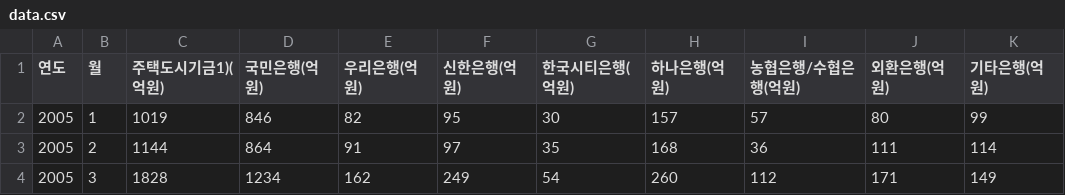
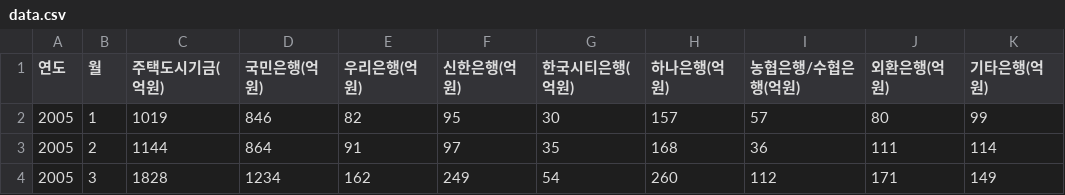
Before and after one commit to beomhyun/HFS, a CSV file: bin/main/data.csv, drawn as a sheet; only a part is shown; the diff names each change by its address in the sheet, - before the commit and + after, or states it on an @@ line.

```diff
--- a/bin/main/data.csv
+++ b/bin/main/data.csv
-C1: 주택도시기금1)(억원)
+C1: 주택도시기금(억원)
```
Also changed, not shown: src/main/resources/data.csv, 8 other files.
